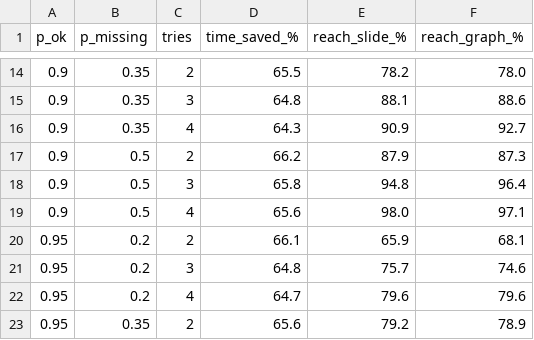
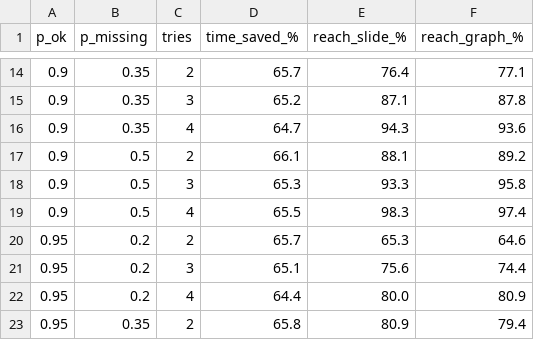
Before and after one commit to fahim2443/Design-and-Implementation-of-a-Personalized-Learning-Path-Recommendation-System-Based-on-KG, a CSV file: docs/sensitivity_results.csv, drawn as a sheet; only a part is shown, gaps mark what is left out; the diff covers the shown part only.

```diff
--- a/docs/sensitivity_results.csv
+++ b/docs/sensitivity_results.csv
@@ -14,10 +14,10 @@ p_ok,p_missing,tries,time_saved_%,reach_slide_%,reach_graph_%
-0.9,0.35,2,65.5,78.2,78.0
-0.9,0.35,3,64.8,88.1,88.6
-0.9,0.35,4,64.3,90.9,92.7
-0.9,0.5,2,66.2,87.9,87.3
-0.9,0.5,3,65.8,94.8,96.4
-0.9,0.5,4,65.6,98.0,97.1
-0.95,0.2,2,66.1,65.9,68.1
-0.95,0.2,3,64.8,75.7,74.6
-0.95,0.2,4,64.7,79.6,79.6
-0.95,0.35,2,65.6,79.2,78.9
+0.9,0.35,2,65.7,76.4,77.1
+0.9,0.35,3,65.2,87.1,87.8
+0.9,0.35,4,64.7,94.3,93.6
+0.9,0.5,2,66.1,88.1,89.2
+0.9,0.5,3,65.3,93.3,95.8
+0.9,0.5,4,65.5,98.3,97.4
+0.95,0.2,2,65.7,65.3,64.6
+0.95,0.2,3,65.1,75.6,74.4
+0.95,0.2,4,64.4,80.0,80.9
+0.95,0.35,2,65.8,80.9,79.4
```
Also changed, not shown: 44 edited cells elsewhere in this file, docs/edge_validation.csv, 29 other files.
